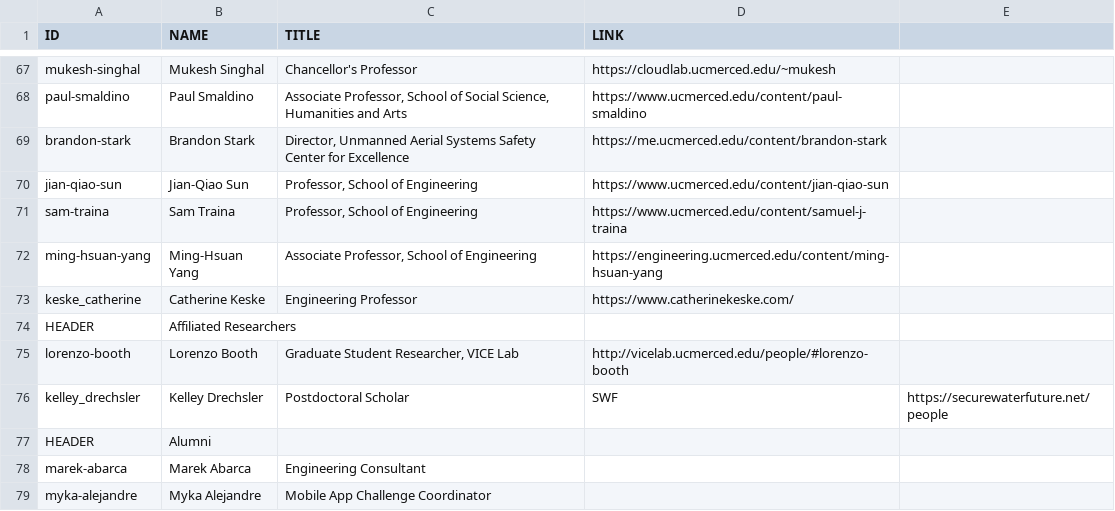
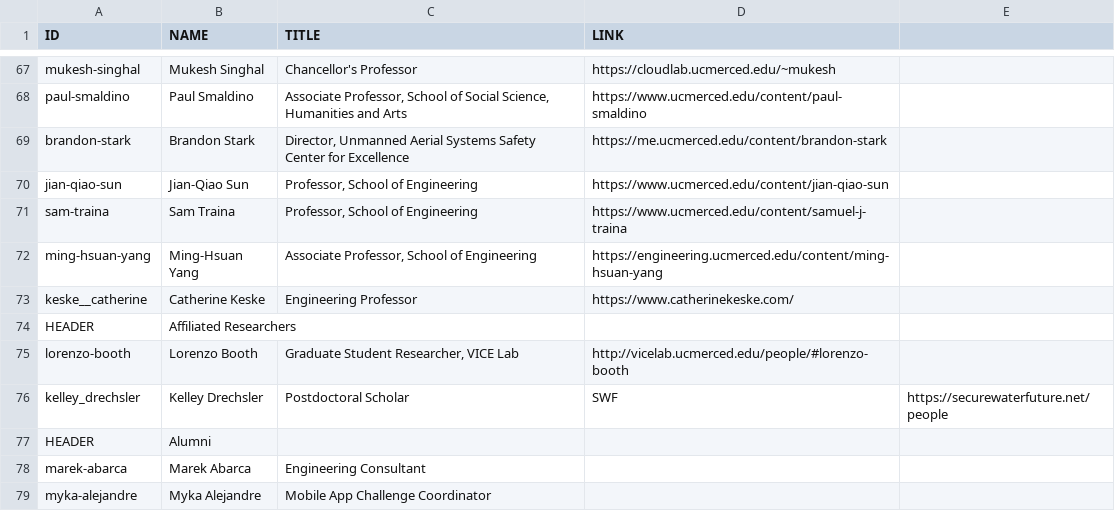
Before and after one commit to citris-ucmerced/citris, a CSV file: people.csv, drawn as a sheet; only a part is shown, gaps mark what is left out.

Commit message:
Adding Catherine Keske to webpage

```diff
--- a/people.csv
+++ b/people.csv
@@ -72,3 +72,3 @@ sam-traina,Sam Traina,"Professor, School of Engineering",https://www.ucmerced.ed
 ming-hsuan-yang,Ming-Hsuan Yang,"Associate Professor, School of Engineering",https://engineering.ucmerced.edu/content/ming-hsuan-yang
-keske_catherine,Catherine Keske,"Engineering Professor", https://www.catherinekeske.com/
+keske__catherine,Catherine Keske,"Engineering Professor", https://www.catherinekeske.com/
 HEADER,Affiliated Researchers,,
```
Also changed, not shown: 1 other file.
